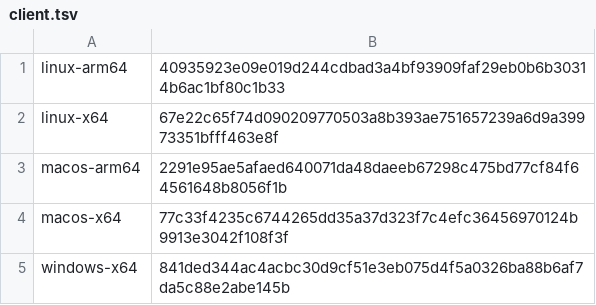
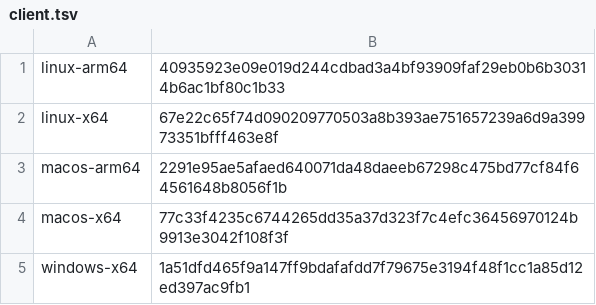
Before and after one commit to propensive/xek, a TSV file: res/core/xek/client.tsv, drawn as a sheet.

Commit message:
Record the 1.10.0 client release (#100)
Writes the hashes published in 1.10.0 into etc/client/1.10.0.tsv and
etc/client/1.10.0.SHA256SUMS, and points the builder's resources at the release.

```diff
--- a/res/core/xek/client.tsv
+++ b/res/core/xek/client.tsv
@@ -4,2 +4,2 @@ macos-arm64	2291e95ae5afaed640071da48daeeb67298c475bd77cf84f64561648b8056f1b
 macos-x64	77c33f4235c6744265dd35a37d323f7c4efc36456970124b9913e3042f108f3f
-windows-x64	841ded344ac4acbc30d9cf51e3eb075d4f5a0326ba88b6af7da5c88e2abe145b
+windows-x64	1a51dfd465f9a147ff9bdafafdd7f79675e3194f48f1cc1a85d12ed397ac9fb1
```
Also changed, not shown: 4 other files.
